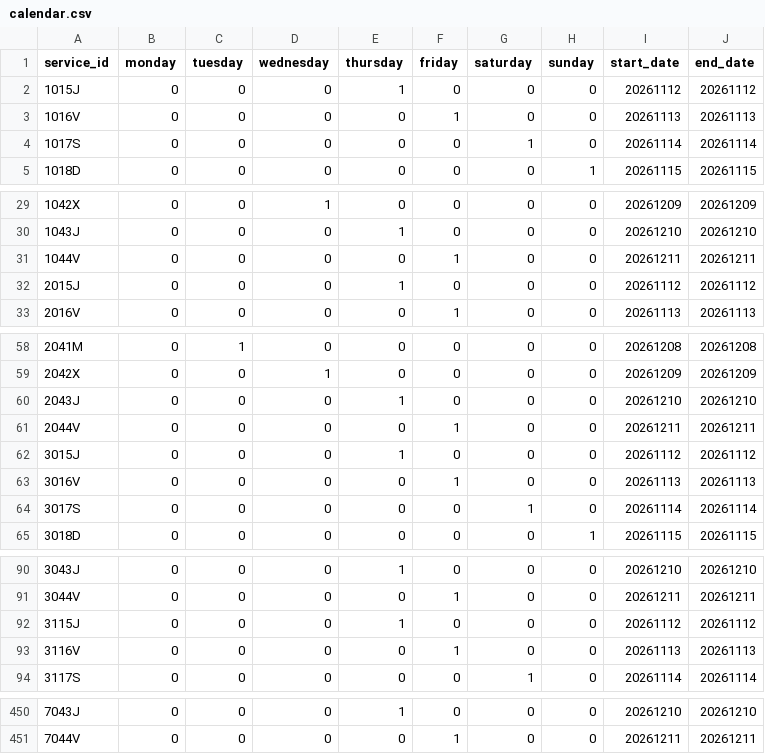
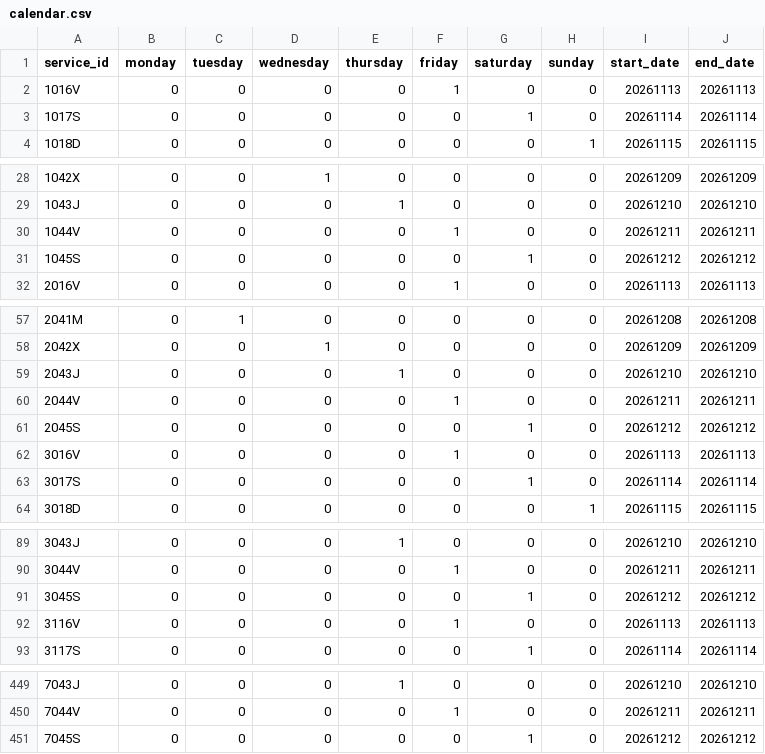
Before and after one commit to WireNext/cercaniasgtfs, a CSV file: data_csv/calendar.csv, drawn as a sheet; only a part is shown, gaps mark what is left out; the diff covers the shown part only.

```diff
--- a/data_csv/calendar.csv
+++ b/data_csv/calendar.csv
@@ -1,3 +1,2 @@
 service_id,monday,tuesday,wednesday,thursday,friday,saturday,sunday,start_date,end_date
-1015J,0,0,0,1,0,0,0,20261112,20261112
 1016V,0,0,0,0,1,0,0,20261113,20261113
@@ -31,3 +30,3 @@ service_id,monday,tuesday,wednesday,thursday,friday,saturday,sunday,start_date,e
 1044V,0,0,0,0,1,0,0,20261211,20261211
-2015J,0,0,0,1,0,0,0,20261112,20261112
+1045S,0,0,0,0,0,1,0,20261212,20261212
 2016V,0,0,0,0,1,0,0,20261113,20261113
@@ -61,3 +60,3 @@ service_id,monday,tuesday,wednesday,thursday,friday,saturday,sunday,start_date,e
 2044V,0,0,0,0,1,0,0,20261211,20261211
-3015J,0,0,0,1,0,0,0,20261112,20261112
+2045S,0,0,0,0,0,1,0,20261212,20261212
 3016V,0,0,0,0,1,0,0,20261113,20261113
@@ -91,3 +90,3 @@ service_id,monday,tuesday,wednesday,thursday,friday,saturday,sunday,start_date,e
 3044V,0,0,0,0,1,0,0,20261211,20261211
-3115J,0,0,0,1,0,0,0,20261112,20261112
+3045S,0,0,0,0,0,1,0,20261212,20261212
 3116V,0,0,0,0,1,0,0,20261113,20261113
@@ -451 +450,2 @@ service_id,monday,tuesday,wednesday,thursday,friday,saturday,sunday,start_date,e
 7044V,0,0,0,0,1,0,0,20261211,20261211
+7045S,0,0,0,0,0,1,0,20261212,20261212
```
Also changed, not shown: 55 edited cells elsewhere in this file, data_csv/routes.csv, data_csv/stops.csv, 2 other files.
